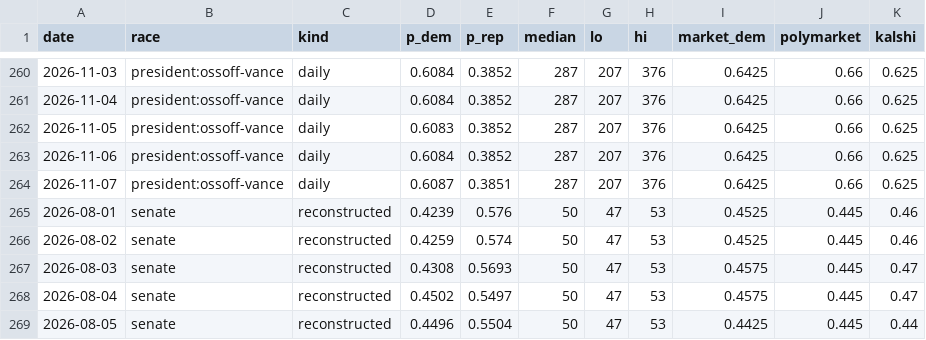
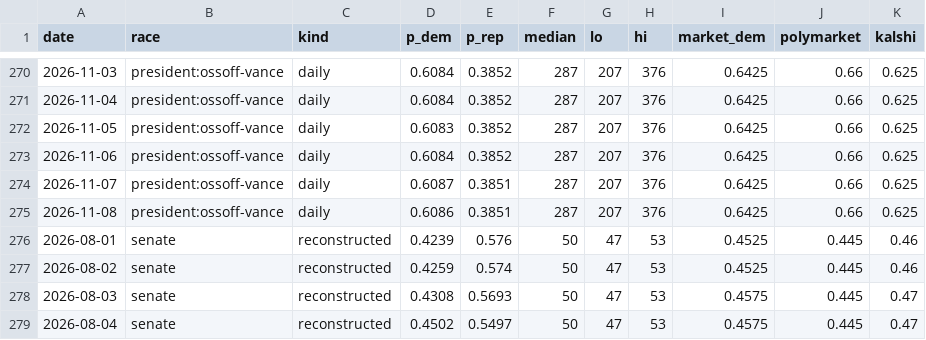
Before and after one commit to M3RK888/PolTracker, a CSV file: data/forecast_history.csv, drawn as a sheet; only a part is shown, gaps mark what is left out; the shorter side is filled out with more unchanged rows; the diff covers the shown part only; the diff names each change by its address in the sheet, - before the commit and + after, or states it on an @@ line.

```diff
--- a/data/forecast_history.csv
+++ b/data/forecast_history.csv
+row 275: 2026-11-08 | president:ossoff-vance | daily | 0.6086 | 0.3851 | 287 | 207 | 376 | 0.6425 | 0.66 | 0.625
```
Also changed, not shown: 10 added rows elsewhere in this file, 10 other files.
